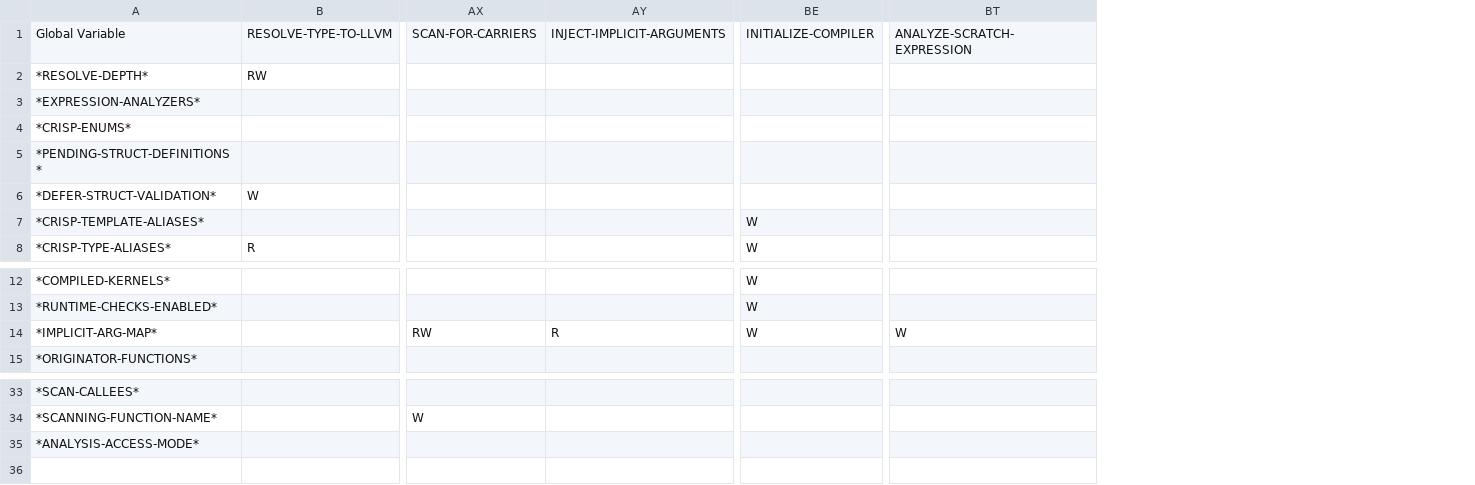
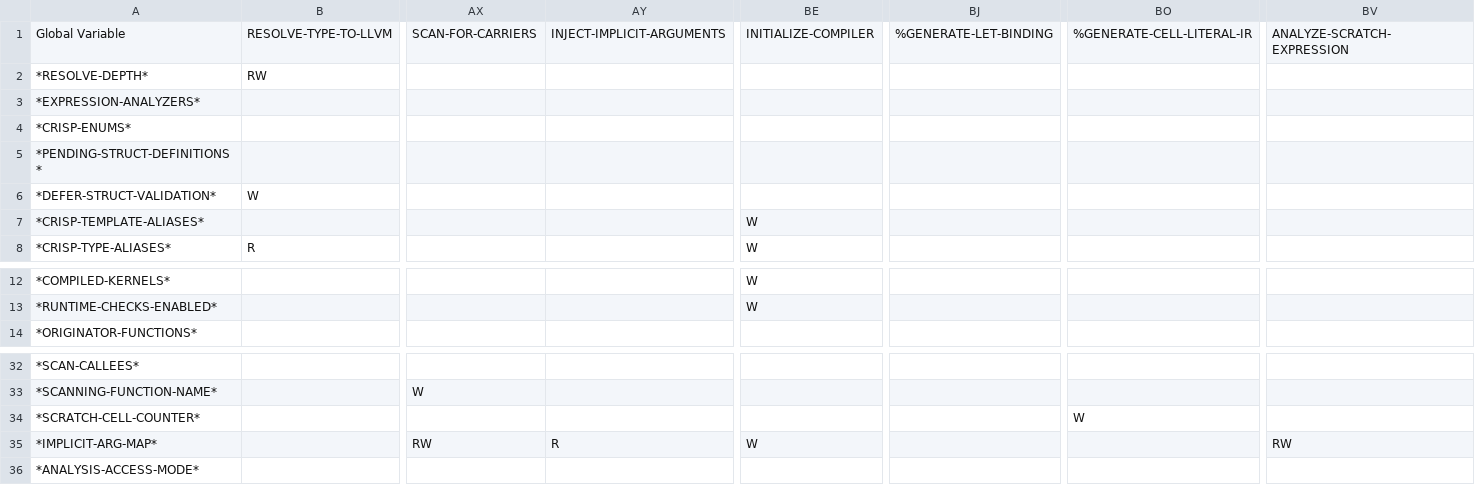
Before and after one commit to cperkinscperkins/crisp, a CSV file: docs/globals_matrix.csv, drawn as a sheet; only a part is shown, gaps mark what is left out; removed rows and columns are numbered as before the commit, all else as after; rows hold the shown columns only; the diff names each change by its address in the sheet, - before the commit and + after, or states it on an @@ line.

```diff
--- a/docs/globals_matrix.csv
+++ b/docs/globals_matrix.csv
+column BJ, row 1: %GENERATE-LET-BINDING
+column BO, row 1: %GENERATE-CELL-LITERAL-IR
-row 14: *IMPLICIT-ARG-MAP* |  | RW | R | W | W
+row 34: *SCRATCH-CELL-COUNTER* |  |  |  |  |  | W
+row 35: *IMPLICIT-ARG-MAP* |  | RW | R | W |  |  | RW
```
Also changed, not shown: docs/globals_matrix_writes.csv, 10 other files.
